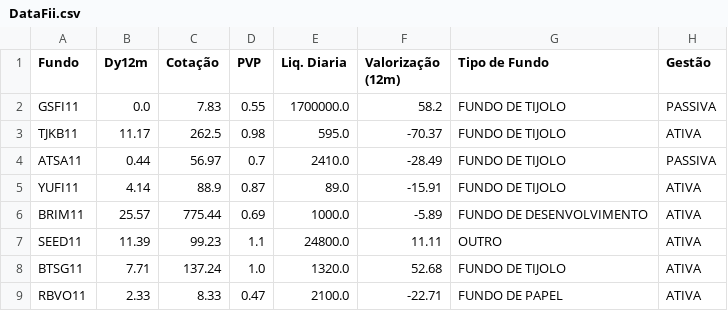
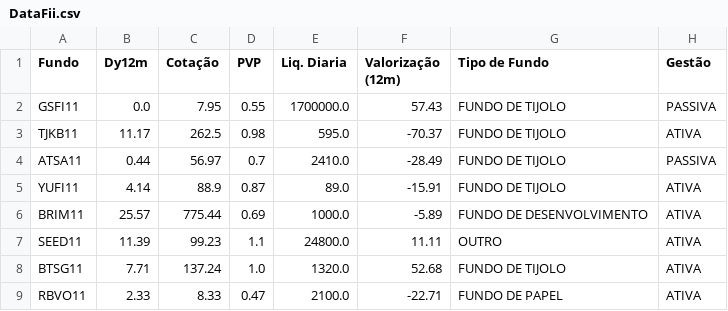
Before and after one commit to ikaromm/OLD_Stonks-Analitycs, a CSV file: csv/DataFii.csv, drawn as a sheet; only a part is shown; the diff names each change by its address in the sheet, - before the commit and + after, or states it on an @@ line.

```diff
--- a/csv/DataFii.csv
+++ b/csv/DataFii.csv
-C2 (Cotação): 7.83
+C2 (Cotação): 7.95
-F2 (Valorização (12m)): 58.2
+F2 (Valorização (12m)): 57.43
```
Also changed, not shown: csv/datafiitratada.csv, 1 other file.
